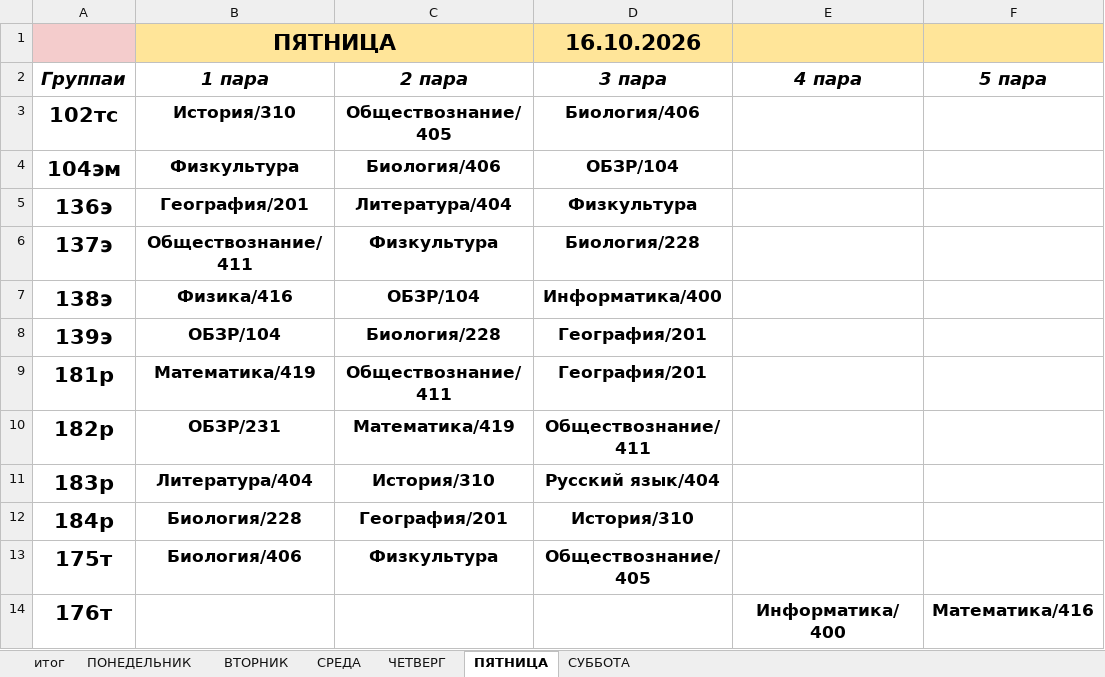
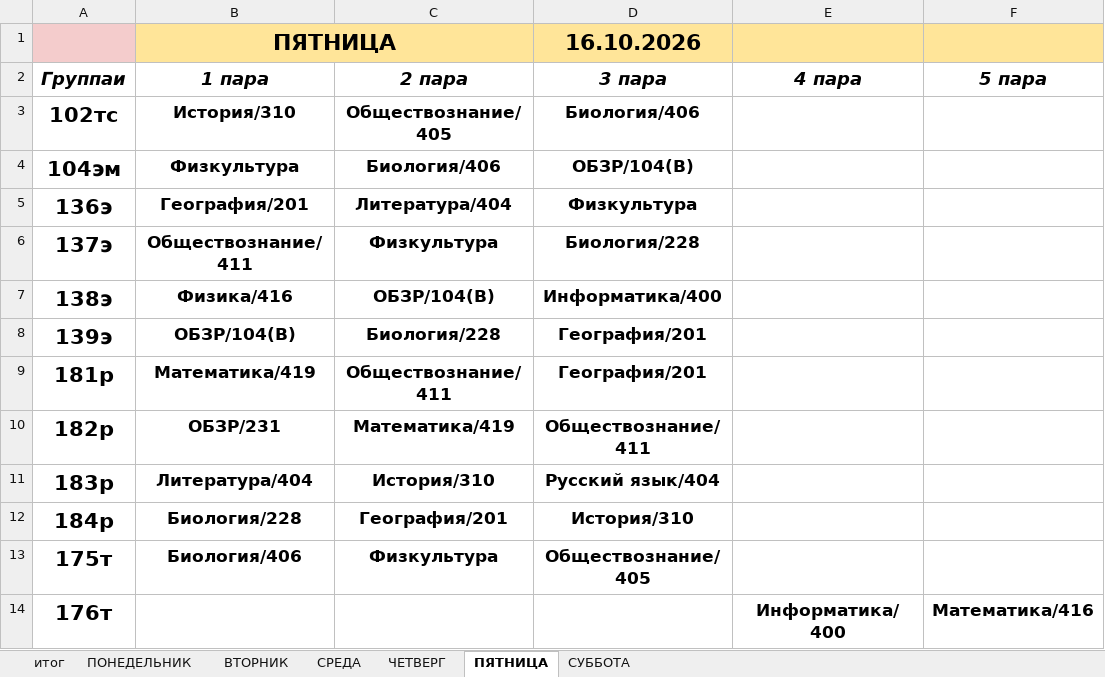
Before and after one commit to colderuopen-art/raspisanie, an Excel workbook: Расписание.xlsx, sheet ПЯТНИЦА, drawn as a sheet; only a part is shown; values as stored, in another font and other column widths than the file's, no borders; charts and pictures not drawn; the diff names each change by its address in the sheet, - before the commit and + after, or states it on an @@ line.

```diff
--- a/Расписание.xlsx (sheet ПЯТНИЦА)
+++ b/Расписание.xlsx (sheet ПЯТНИЦА)
-D4 (3 пара): ОБЗР/104
+D4 (3 пара): ОБЗР/104(В)
-C7 (2 пара): ОБЗР/104
+C7 (2 пара): ОБЗР/104(В)
-B8 (1 пара): ОБЗР/104
+B8 (1 пара): ОБЗР/104(В)
```
Also changed, not shown: sheet итог, sheet ПОНЕДЕЛЬНИК, sheet СУББОТА, charts or pictures.
